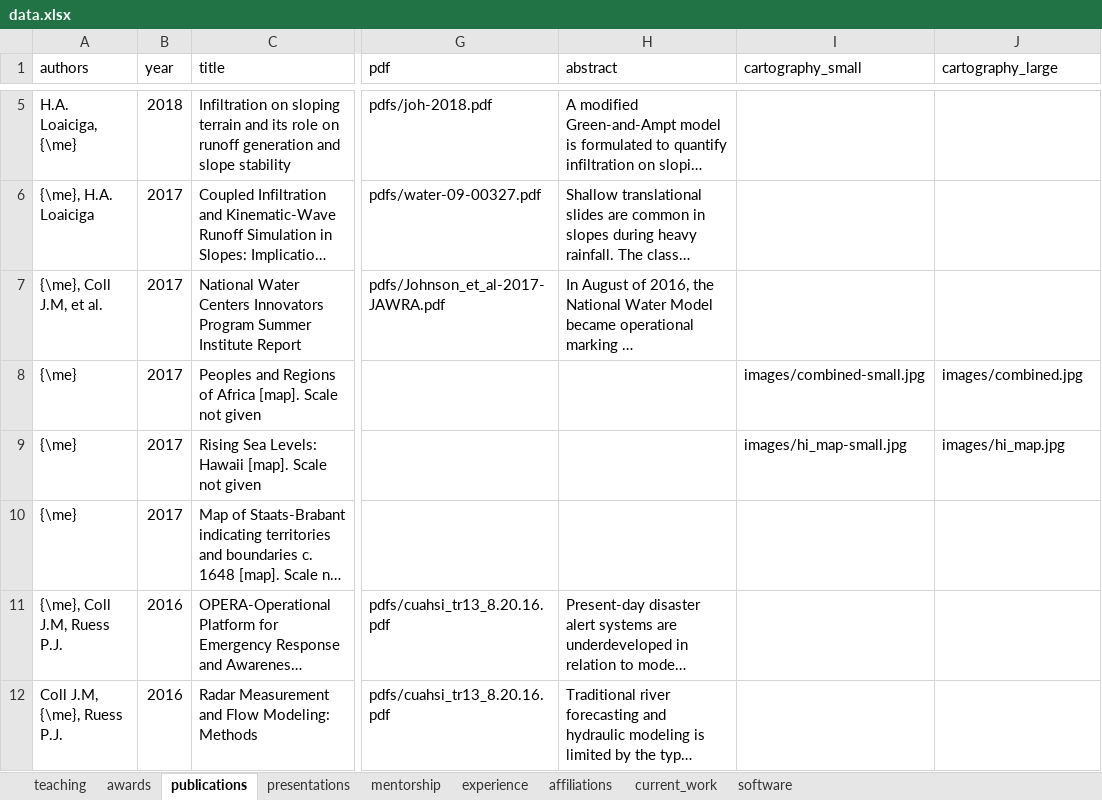
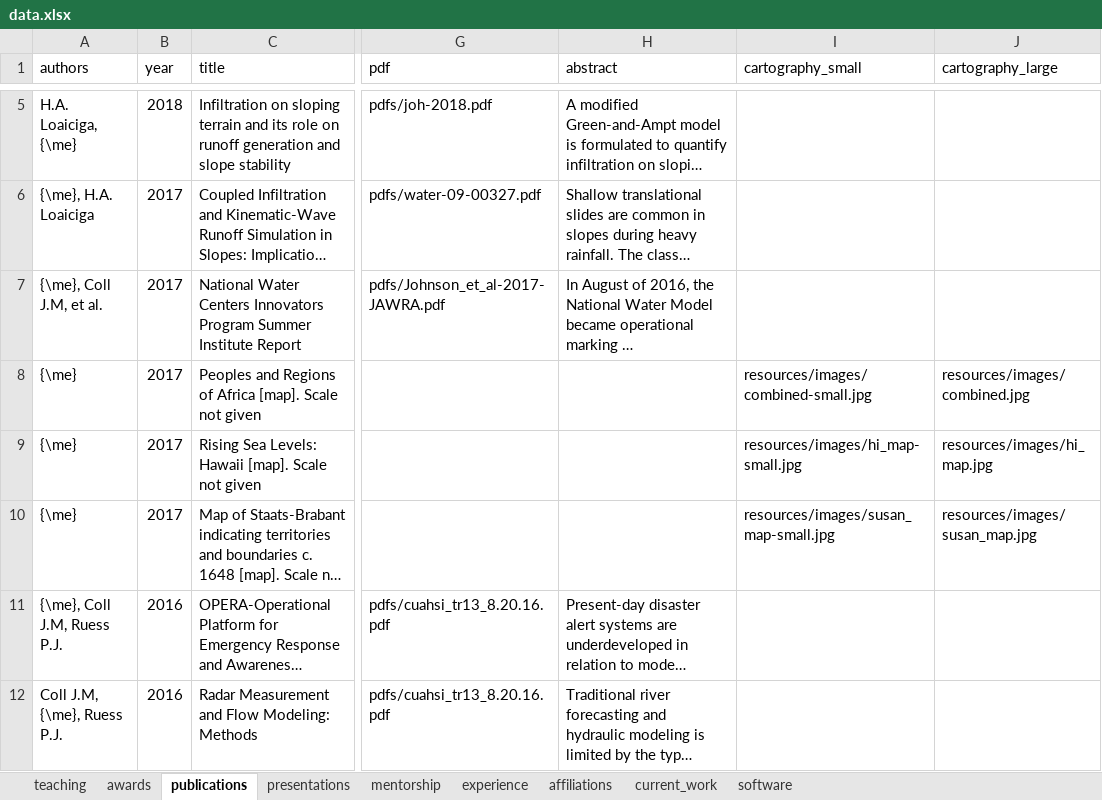
Before and after one commit to mikejohnson51/mikejohnson51.github.io, an Excel workbook: data.xlsx, sheet publications, drawn as a sheet; only a part is shown, gaps mark what is left out; long unchanged cells end in …; values as stored, in another font and other column widths than the file's, no borders; the diff names each change by its address in the sheet, - before the commit and + after, or states it on an @@ line.

Commit message:
add cartography images

```diff
--- a/data.xlsx (sheet publications)
+++ b/data.xlsx (sheet publications)
-I8 (cartography_small): images/combined-small.jpg
+I8 (cartography_small): resources/images/combined-small.jpg
-J8 (cartography_large): images/combined.jpg
+J8 (cartography_large): resources/images/combined.jpg
-I9 (cartography_small): images/hi_map-small.jpg
+I9 (cartography_small): resources/images/hi_map-small.jpg
-J9 (cartography_large): images/hi_map.jpg
+J9 (cartography_large): resources/images/hi_map.jpg
-I10 (cartography_small): (empty)
+I10 (cartography_small): resources/images/susan_map-small.jpg
-J10 (cartography_large): (empty)
+J10 (cartography_large): resources/images/susan_map.jpg
```
Also changed, not shown: 5 other files.
